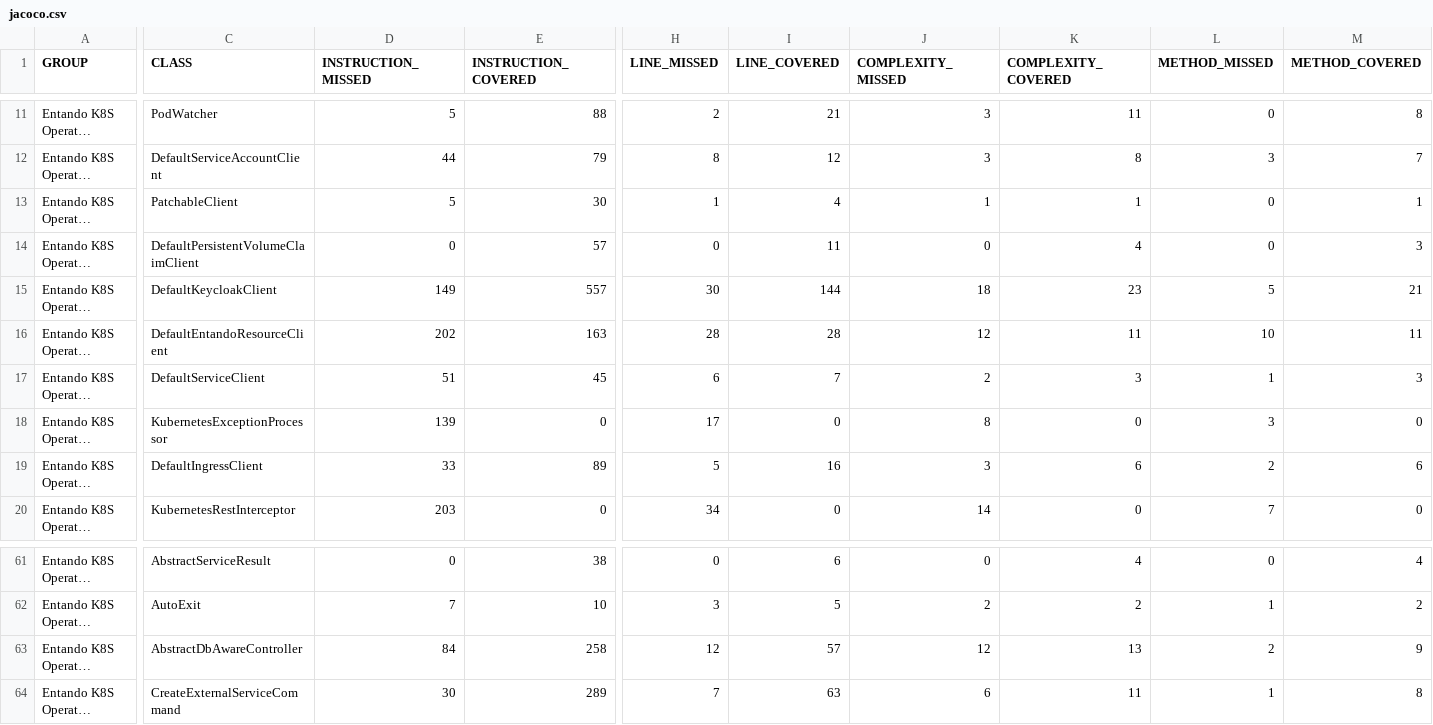
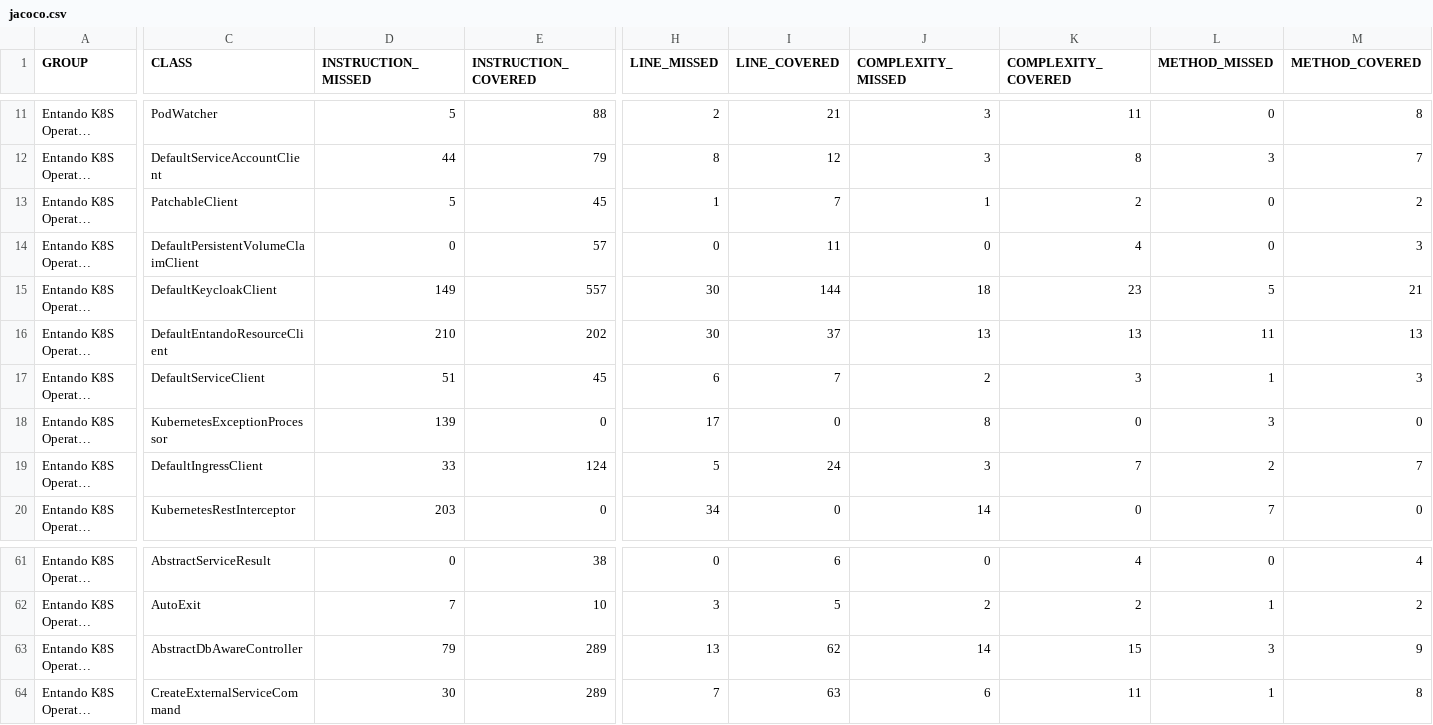
Before and after one commit to entando-k8s-infrastructure/devops-results, a CSV file: entando-k8s-operator-common/master/jacoco/jacoco.csv, drawn as a sheet; only a part is shown, gaps mark what is left out; long unchanged cells end in …; the diff covers the shown part only; the diff names each change by its address in the sheet, - before the commit and + after, or states it on an @@ line.

Commit message:
Publishing files for path entando-k8s-operator-common/master

```diff
--- a/entando-k8s-operator-common/master/jacoco/jacoco.csv
+++ b/entando-k8s-operator-common/master/jacoco/jacoco.csv
-E13 (INSTRUCTION_COVERED): 30
+E13 (INSTRUCTION_COVERED): 45
-I13 (LINE_COVERED): 4
+I13 (LINE_COVERED): 7
-K13 (COMPLEXITY_COVERED): 1
+K13 (COMPLEXITY_COVERED): 2
-M13 (METHOD_COVERED): 1
+M13 (METHOD_COVERED): 2
-D16 (INSTRUCTION_MISSED): 202
+D16 (INSTRUCTION_MISSED): 210
-E16 (INSTRUCTION_COVERED): 163
+E16 (INSTRUCTION_COVERED): 202
-H16 (LINE_MISSED): 28
+H16 (LINE_MISSED): 30
-I16 (LINE_COVERED): 28
+I16 (LINE_COVERED): 37
-J16 (COMPLEXITY_MISSED): 12
+J16 (COMPLEXITY_MISSED): 13
-K16 (COMPLEXITY_COVERED): 11
+K16 (COMPLEXITY_COVERED): 13
-L16 (METHOD_MISSED): 10
+L16 (METHOD_MISSED): 11
-M16 (METHOD_COVERED): 11
+M16 (METHOD_COVERED): 13
-E19 (INSTRUCTION_COVERED): 89
+E19 (INSTRUCTION_COVERED): 124
-I19 (LINE_COVERED): 16
+I19 (LINE_COVERED): 24
-K19 (COMPLEXITY_COVERED): 6
+K19 (COMPLEXITY_COVERED): 7
-M19 (METHOD_COVERED): 6
+M19 (METHOD_COVERED): 7
-D63 (INSTRUCTION_MISSED): 84
+D63 (INSTRUCTION_MISSED): 79
-E63 (INSTRUCTION_COVERED): 258
+E63 (INSTRUCTION_COVERED): 289
-H63 (LINE_MISSED): 12
+H63 (LINE_MISSED): 13
-I63 (LINE_COVERED): 57
+I63 (LINE_COVERED): 62
-J63 (COMPLEXITY_MISSED): 12
+J63 (COMPLEXITY_MISSED): 14
-K63 (COMPLEXITY_COVERED): 13
+K63 (COMPLEXITY_COVERED): 15
-L63 (METHOD_MISSED): 2
+L63 (METHOD_MISSED): 3
```
Also changed, not shown: 2 edited cells elsewhere in this file, 31 other files.
